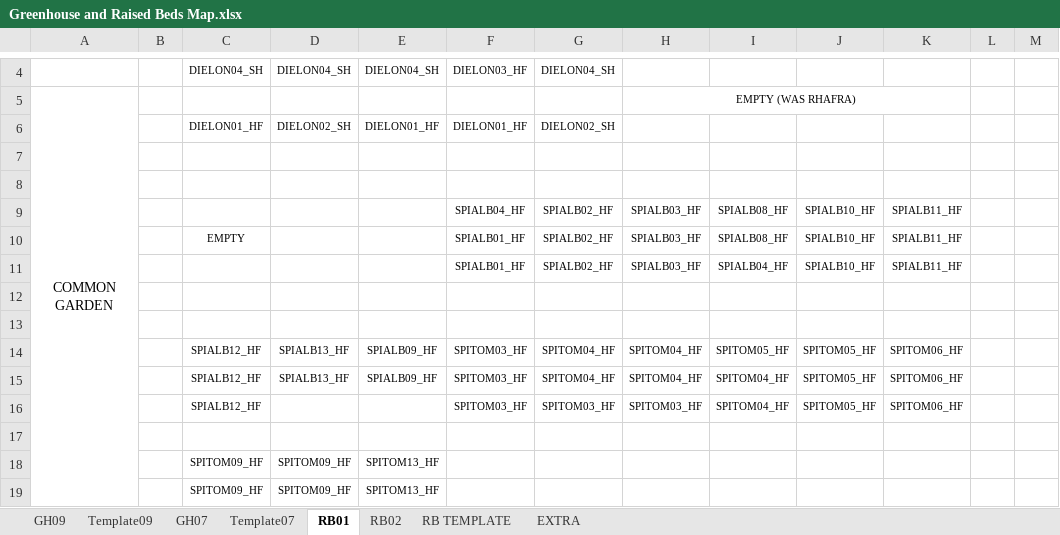
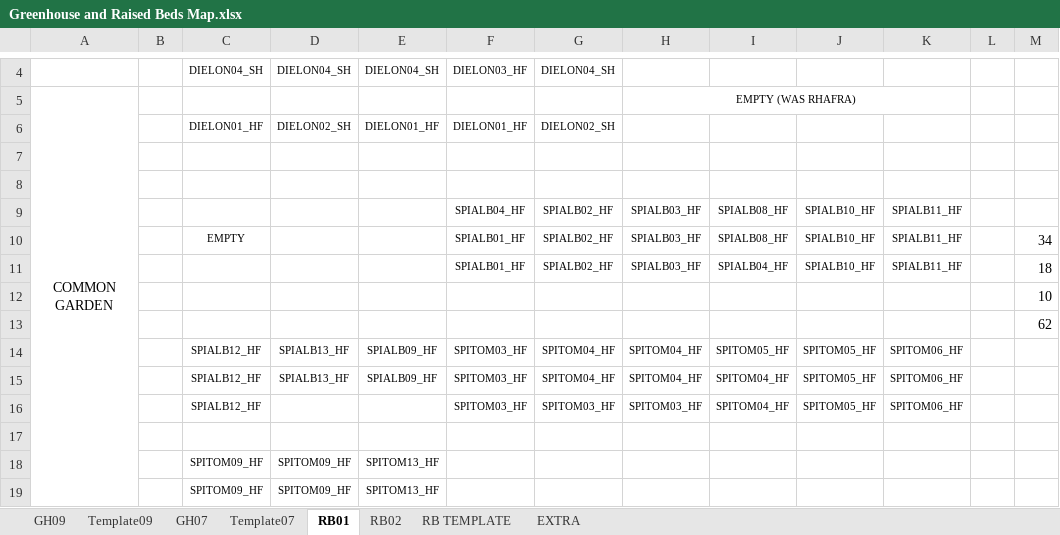
Before and after one commit to lizzieinvancouver/wildhellgarden, an Excel workbook: Planning/Greenhouse and Raised Beds Map.xlsx, sheet RB01, drawn as a sheet; only a part is shown, gaps mark what is left out; values as stored, in another font and other column widths than the file's, no borders; the diff names each change by its address in the sheet, - before the commit and + after, or states it on an @@ line.

```diff
--- a/Planning/Greenhouse and Raised Beds Map.xlsx (sheet RB01)
+++ b/Planning/Greenhouse and Raised Beds Map.xlsx (sheet RB01)
-M10: (empty)
+M10: 34
-M11: (empty)
+M11: 18
-M12: (empty)
+M12: 10
-M13: (empty)
+M13: 62
```
Also changed, not shown: sheet GH07, sheet GH09, sheet EXTRA, sheet RB02, 1 other file.
